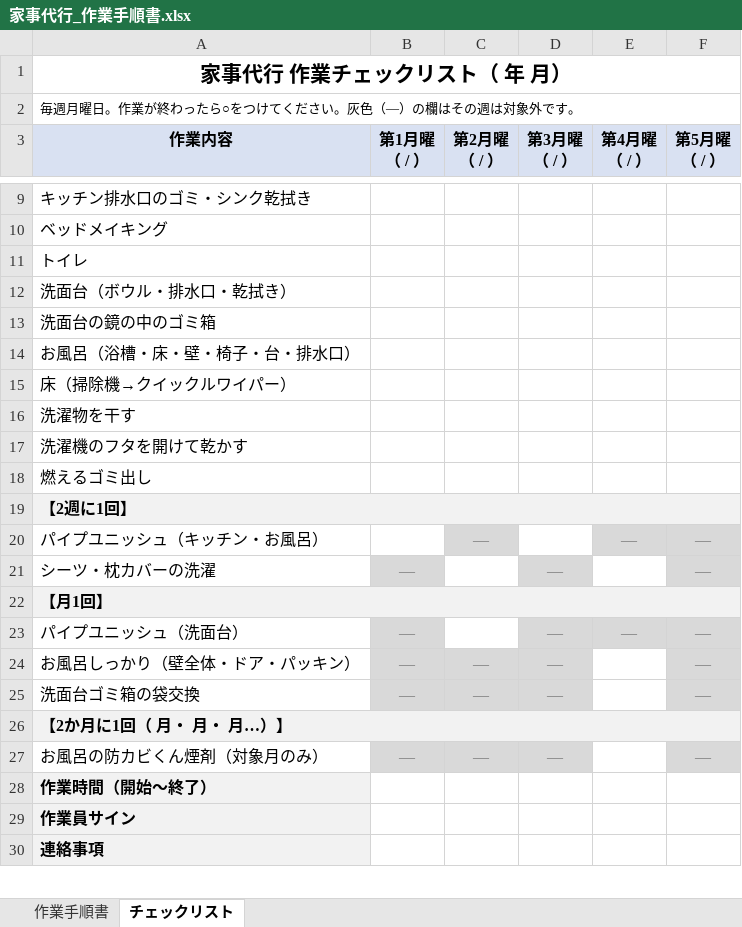
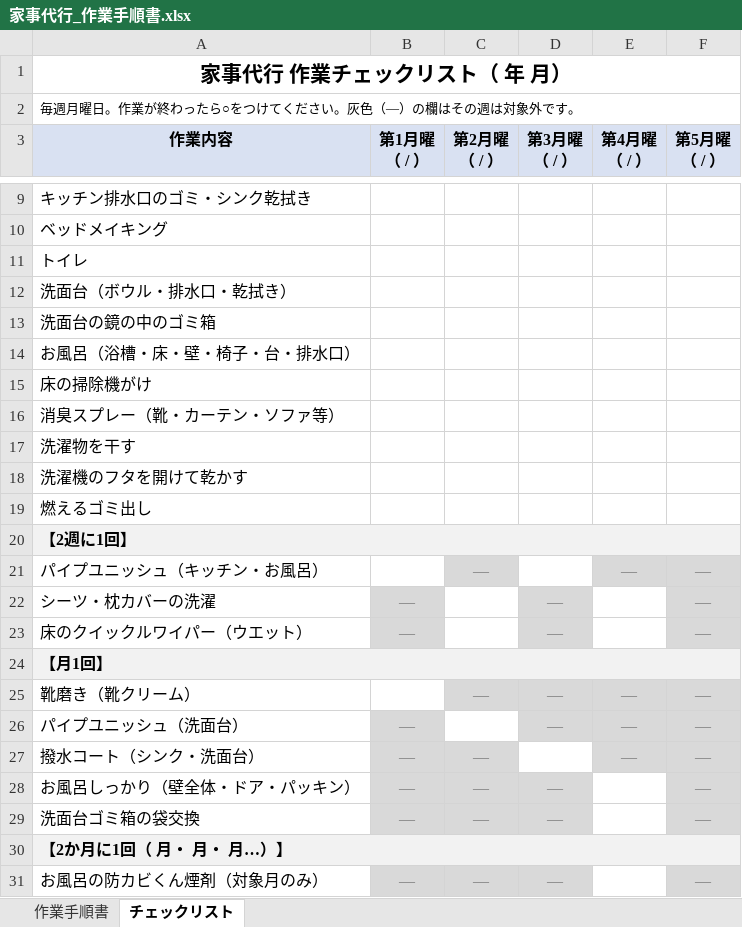
Before and after one commit to rinkuuun/task, an Excel workbook: 家事代行_作業手順書.xlsx, sheet チェックリスト, drawn as a sheet; only a part is shown, gaps mark what is left out; the shorter side is filled out with more unchanged rows; values as stored, in another font and other column widths than the file's, no borders; the diff names each change by its address in the sheet, - before the commit and + after, or states it on an @@ line.

```diff
--- a/家事代行_作業手順書.xlsx (sheet チェックリスト)
+++ b/家事代行_作業手順書.xlsx (sheet チェックリスト)
-A15 (作業内容): 床（掃除機→クイックルワイパー）
+A15 (作業内容): 床の掃除機がけ
+row 16: 消臭スプレー（靴・カーテン・ソファ等）
+row 23: 床のクイックルワイパー（ウエット） | — |  | — |  | —
+row 25: 靴磨き（靴クリーム） |  | — | — | — | —
+row 27: 撥水コート（シンク・洗面台） | — | — |  | — | —
```
Also changed, not shown: sheet 作業手順書.
